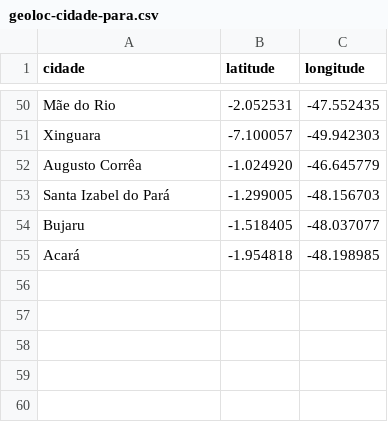
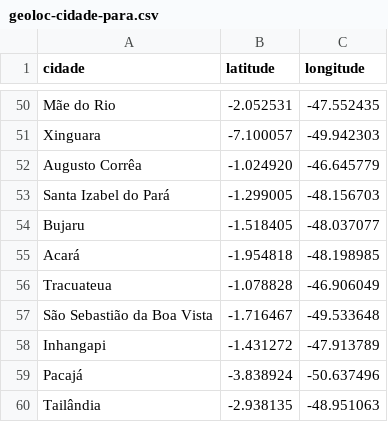
Before and after one commit to linocesar/covidpa, a CSV file: geoloc-cidade-para.csv, drawn as a sheet; only a part is shown, gaps mark what is left out.

```diff
--- a/geoloc-cidade-para.csv
+++ b/geoloc-cidade-para.csv
@@ -55 +55,6 @@ Bujaru,-1.518405,-48.037077
 Acará,-1.954818,-48.198985
+Tracuateua,-1.078828,-46.906049
+São Sebastião da Boa Vista,-1.716467,-49.533648
+Inhangapi,-1.431272,-47.913789
+Pacajá,-3.838924,-50.637496
+Tailândia,-2.938135,-48.951063
```
Also changed, not shown: casoConfirmadosUnicos.csv, obitosPA.csv, 1 other file.
